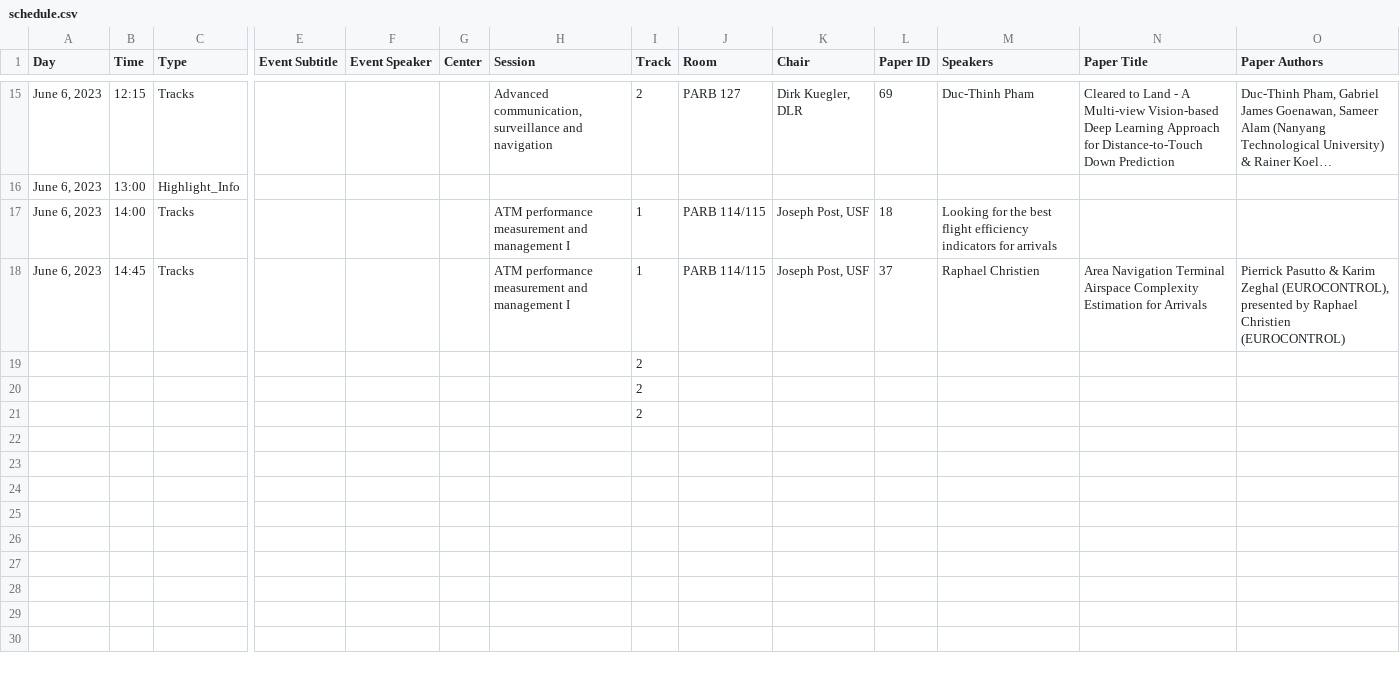
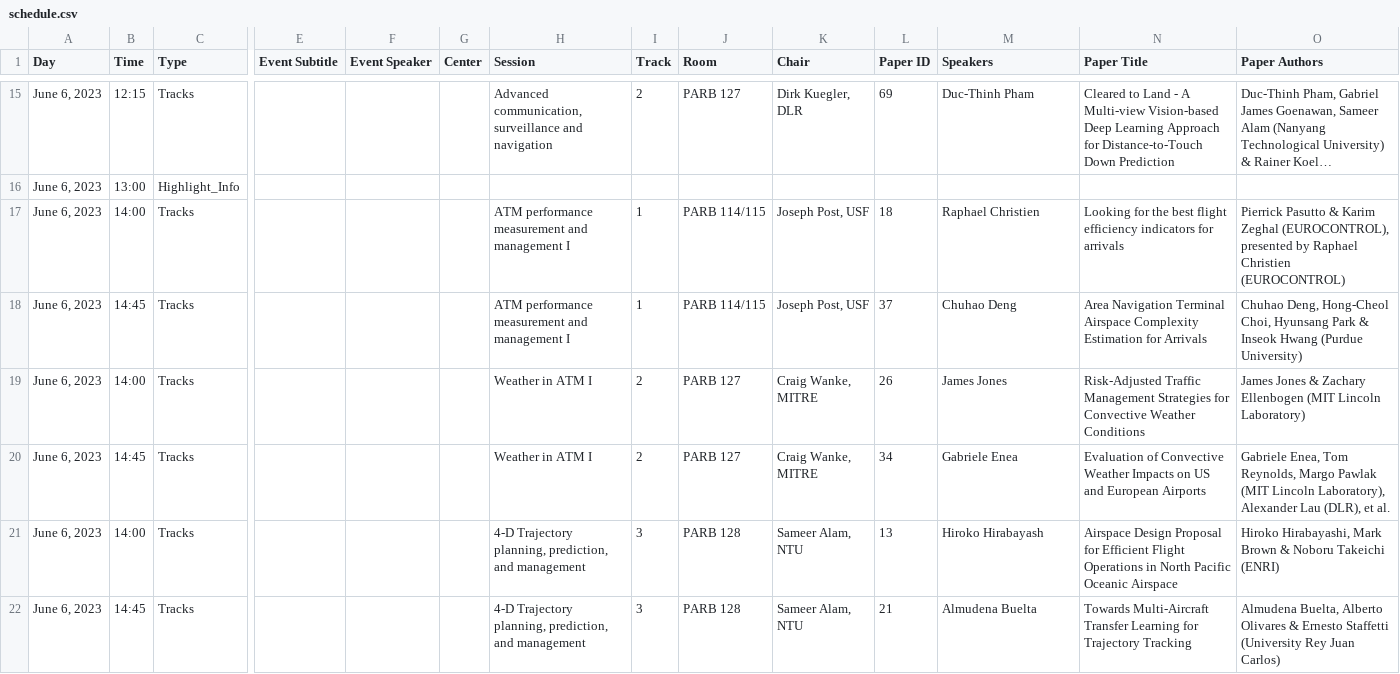
Before and after one commit to atmseminar-org/lektor-atmseminar-org, a CSV file: content/upcoming-seminar/schedule/schedule.csv, drawn as a sheet; only a part is shown, gaps mark what is left out; long unchanged cells end in …; removed rows and columns are numbered as before the commit, all else as after; rows hold the shown columns only; the diff covers the shown part only; the diff names each change by its address in the sheet, - before the commit and + after, or states it on an @@ line.

Commit message:
Update schedules, still needs work before publishing

```diff
--- a/content/upcoming-seminar/schedule/schedule.csv
+++ b/content/upcoming-seminar/schedule/schedule.csv
-M17 (Speakers): Looking for the best flight efficiency indicators for arrivals
+M17 (Speakers): Raphael Christien
-N17 (Paper Title): (empty)
+N17 (Paper Title): Looking for the best flight efficiency indicators for arrivals
-O17 (Paper Authors): (empty)
+O17 (Paper Authors): Pierrick Pasutto & Karim Zeghal (EUROCONTROL), presented by Raphael Christien (EUROCONTROL)
-M18 (Speakers): Raphael Christien
+M18 (Speakers): Chuhao Deng
-O18 (Paper Authors): Pierrick Pasutto & Karim Zeghal (EUROCONTROL), presented by Raphael Christien (EUROCONTROL)
+O18 (Paper Authors): Chuhao Deng, Hong-Cheol Choi, Hyunsang Park & Inseok Hwang (Purdue University)
-row 19:  |  |  |  |  |  |  | 2
-row 20:  |  |  |  |  |  |  | 2
-row 21:  |  |  |  |  |  |  | 2
+row 19: June 6, 2023 | 14:00 | Tracks |  |  |  | Weather in ATM I | 2 | PARB 127 | Craig Wanke, MITRE | 26 | James Jones | Risk-Adjusted Traffic Management Strategies for Convective Weather Conditions | James Jones & Zachary Ellenbogen (MIT Lincoln Laboratory)
+row 20: June 6, 2023 | 14:45 | Tracks |  |  |  | Weather in ATM I | 2 | PARB 127 | Craig Wanke, MITRE | 34 | Gabriele Enea | Evaluation of Convective Weather Impacts on US and European Airports | Gabriele Enea, Tom Reynolds, Margo Pawlak (MIT Lincoln Laboratory), Alexander Lau (DLR), et al.
+row 21: June 6, 2023 | 14:00 | Tracks |  |  |  | 4-D Trajectory planning, prediction, and management | 3 | PARB 128 | Sameer Alam, NTU | 13 | Hiroko Hirabayash | Airspace Design Proposal for Efficient Flight Operations in North Pacific Oceanic Airspace | Hiroko Hirabayashi, Mark Brown & Noboru Takeichi (ENRI)
+row 22: June 6, 2023 | 14:45 | Tracks |  |  |  | 4-D Trajectory planning, prediction, and management | 3 | PARB 128 | Sameer Alam, NTU | 21 | Almudena Buelta | Towards Multi-Aircraft Transfer Learning for Trajectory Tracking | Almudena Buelta, Alberto Olivares & Ernesto Staffetti (University Rey Juan Carlos)
```
Also changed, not shown: 8 added rows and 1 edited cell elsewhere in this file, 5 other files.
